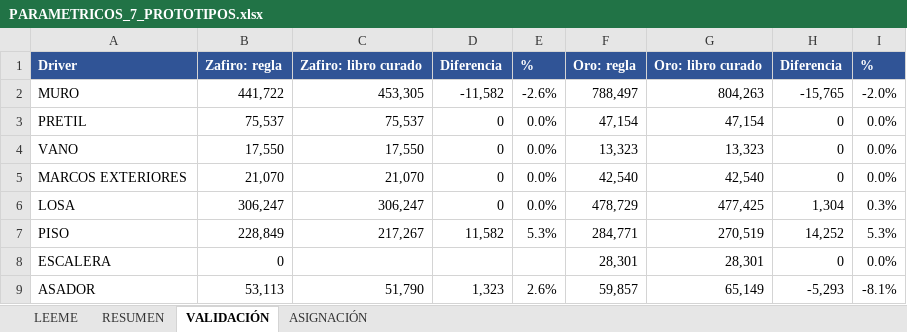
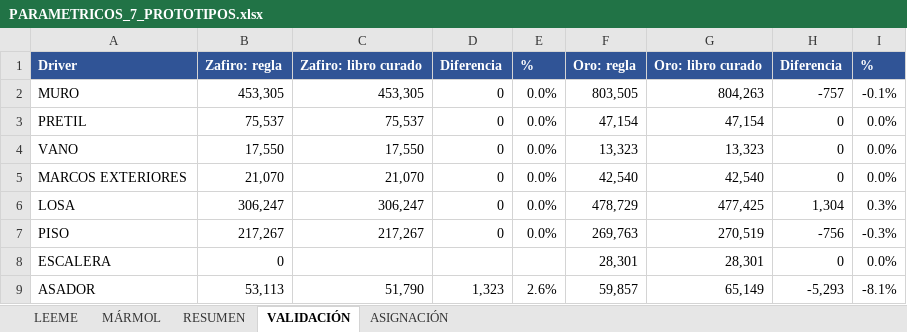
Before and after one commit to angelbar4ia-byte/CEREBRO-ERP-CONSTRUCCION, an Excel workbook: 1-mundo/fuentes/parametricos/PARAMETRICOS_7_PROTOTIPOS.xlsx, sheet VALIDACIÓN, drawn as a sheet; only a part is shown; values as stored, in another font and other column widths than the file's, no borders; the diff names each change by its address in the sheet, - before the commit and + after, or states it on an @@ line.

```diff
--- a/1-mundo/fuentes/parametricos/PARAMETRICOS_7_PROTOTIPOS.xlsx (sheet VALIDACIÓN)
+++ b/1-mundo/fuentes/parametricos/PARAMETRICOS_7_PROTOTIPOS.xlsx (sheet VALIDACIÓN)
+sheet tab: MÁRMOL
-B2: 441,722
+B2: 453,305
-D2: -11,582
+D2: 0
-E2: -2.6%
+E2: 0.0%
-F2: 788,497
+F2: 803,505
-H2: -15,765
+H2: -757
-I2: -2.0%
+I2: -0.1%
-B7: 228,849
+B7: 217,267
-D7: 11,582
+D7: 0
-E7: 5.3%
+E7: 0.0%
-F7: 284,771
+F7: 269,763
-H7: 14,252
+H7: -756
-I7: 5.3%
+I7: -0.3%
```
Also changed, not shown: sheet ASIGNACIÓN, sheet RESUMEN, sheet LEEME, formulas that keep their value, 4 other files.
